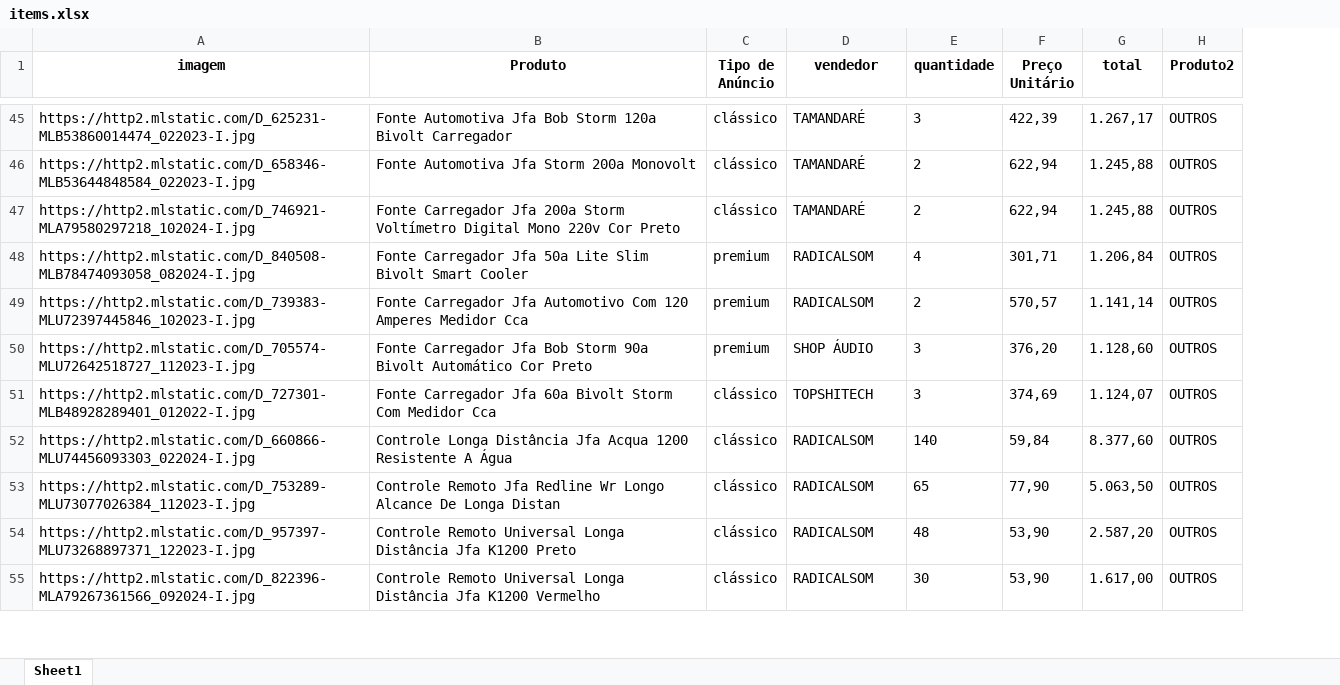
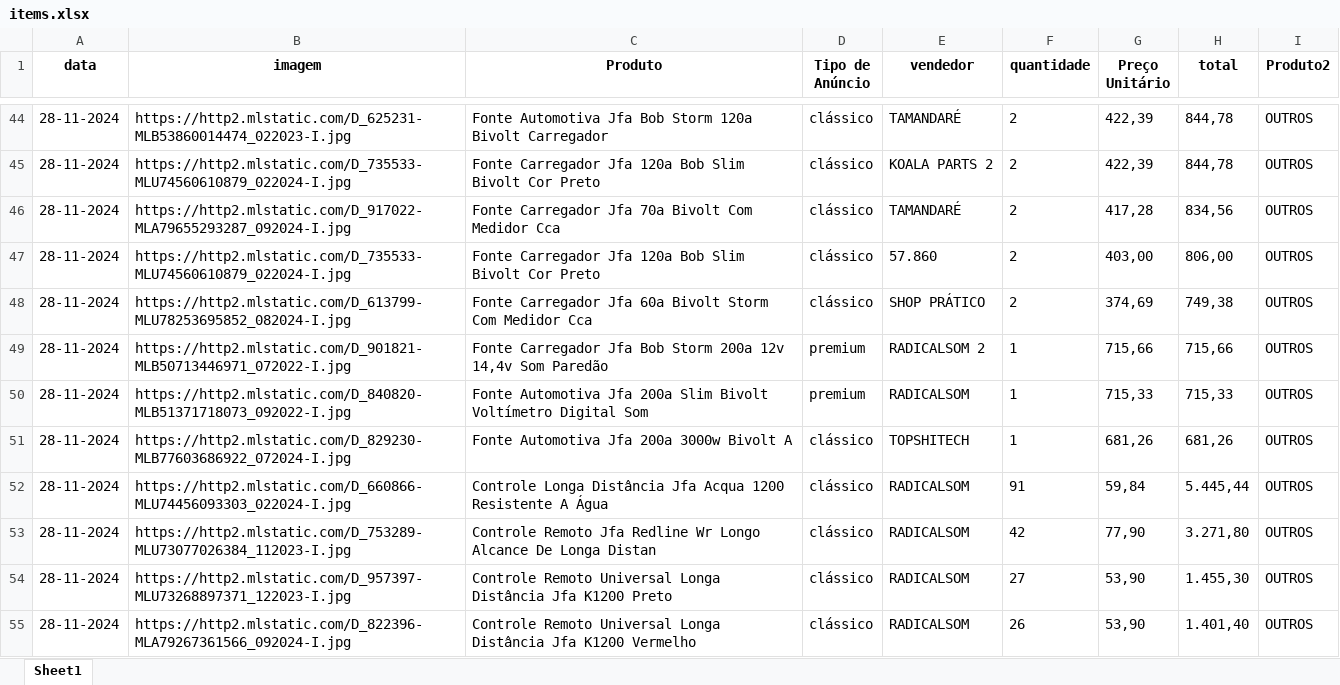
Before and after one commit to ArthurDuarte77/vendas-fora-politica, an Excel workbook: items.xlsx, sheet Sheet1, drawn as a sheet; only a part is shown, gaps mark what is left out; values as stored, in another font and other column widths than the file's, no borders; removed rows and columns are numbered as before the commit, all else as after; the diff covers the shown part only; the diff names each change by its address in the sheet, - before the commit and + after, or states it on an @@ line.

```diff
--- a/items.xlsx (sheet Sheet1)
+++ b/items.xlsx (sheet Sheet1)
+column A (data), rows 44-46: all 28-11-2024; row 48: 28-11-2024; rows 52-55: all 28-11-2024
-F44 (quantidade): 3
+F44 (quantidade): 2
-H44 (total): 1.267,17
+H44 (total): 844,78
-B45 (imagem): https://http2.mlstatic.com/D_658346-MLB53644848584_022023-I.jpg
+B45 (imagem): https://http2.mlstatic.com/D_735533-MLU74560610879_022024-I.jpg
-C45 (Produto): Fonte Automotiva Jfa Storm 200a Monovolt
+C45 (Produto): Fonte Carregador Jfa 120a Bob Slim Bivolt Cor Preto
-E45 (vendedor): TAMANDARÉ
+E45 (vendedor): KOALA PARTS 2
-G45 (Preço Unitário): 622,94
+G45 (Preço Unitário): 422,39
-H45 (total): 1.245,88
+H45 (total): 844,78
-B46 (imagem): https://http2.mlstatic.com/D_746921-MLA79580297218_102024-I.jpg
+B46 (imagem): https://http2.mlstatic.com/D_917022-MLA79655293287_092024-I.jpg
-C46 (Produto): …Carregador Jfa 200a Storm Voltímetro Digital Mono 220v Cor Preto
+C46 (Produto): …Carregador Jfa 70a Bivolt Com Medidor Cca
-G46 (Preço Unitário): 622,94
+G46 (Preço Unitário): 417,28
-H46 (total): 1.245,88
+H46 (total): 834,56
-row 48: https://http2.mlstatic.com/D_840508-MLB78474093058_082024-I.jpg | Fonte Carregador Jfa 50a Lite Slim Bivolt Smart Cooler | premium | RADICALSOM | 4 | 301,71 | 1.206,84 | OUTROS
-row 49: https://http2.mlstatic.com/D_739383-MLU72397445846_102023-I.jpg | Fonte Carregador Jfa Automotivo Com 120 Amperes Medidor Cca | premium | RADICALSOM | 2 | 570,57 | 1.141,14 | OUTROS
-row 50: https://http2.mlstatic.com/D_705574-MLU72642518727_112023-I.jpg | Fonte Carregador Jfa Bob Storm 90a Bivolt Automático Cor Preto | premium | SHOP ÁUDIO | 3 | 376,20 | 1.128,60 | OUTROS
+row 47: 28-11-2024 | https://http2.mlstatic.com/D_735533-MLU74560610879_022024-I.jpg | Fonte Carregador Jfa 120a Bob Slim Bivolt Cor Preto | clássico | 57.860 | 2 | 403,00 | 806,00 | OUTROS
-B48 (imagem): https://http2.mlstatic.com/D_727301-MLB48928289401_012022-I.jpg
+B48 (imagem): https://http2.mlstatic.com/D_613799-MLU78253695852_082024-I.jpg
-E48 (vendedor): TOPSHITECH
+E48 (vendedor): SHOP PRÁTICO
-F48 (quantidade): 3
+F48 (quantidade): 2
-H48 (total): 1.124,07
+H48 (total): 749,38
+row 49: 28-11-2024 | https://http2.mlstatic.com/D_901821-MLB50713446971_072022-I.jpg | Fonte Carregador Jfa Bob Storm 200a 12v 14,4v Som Paredão | premium | RADICALSOM 2 | 1 | 715,66 | 715,66 | OUTROS
+row 50: 28-11-2024 | https://http2.mlstatic.com/D_840820-MLB51371718073_092022-I.jpg | Fonte Automotiva Jfa 200a Slim Bivolt Voltímetro Digital Som | premium | RADICALSOM | 1 | 715,33 | 715,33 | OUTROS
+row 51: 28-11-2024 | https://http2.mlstatic.com/D_829230-MLB77603686922_072024-I.jpg | Fonte Automotiva Jfa 200a 3000w Bivolt A | clássico | TOPSHITECH | 1 | 681,26 | 681,26 | OUTROS
-F52 (quantidade): 140
+F52 (quantidade): 91
-H52 (total): 8.377,60
+H52 (total): 5.445,44
-F53 (quantidade): 65
+F53 (quantidade): 42
-H53 (total): 5.063,50
+H53 (total): 3.271,80
-F54 (quantidade): 48
+F54 (quantidade): 27
-H54 (total): 2.587,20
+H54 (total): 1.455,30
-F55 (quantidade): 30
+F55 (quantidade): 26
-H55 (total): 1.617,00
+H55 (total): 1.401,40
```
Also changed, not shown: 59 added rows, 87 removed rows and 163 edited cells elsewhere in this sheet, resultado.xlsx, 4 other files.
